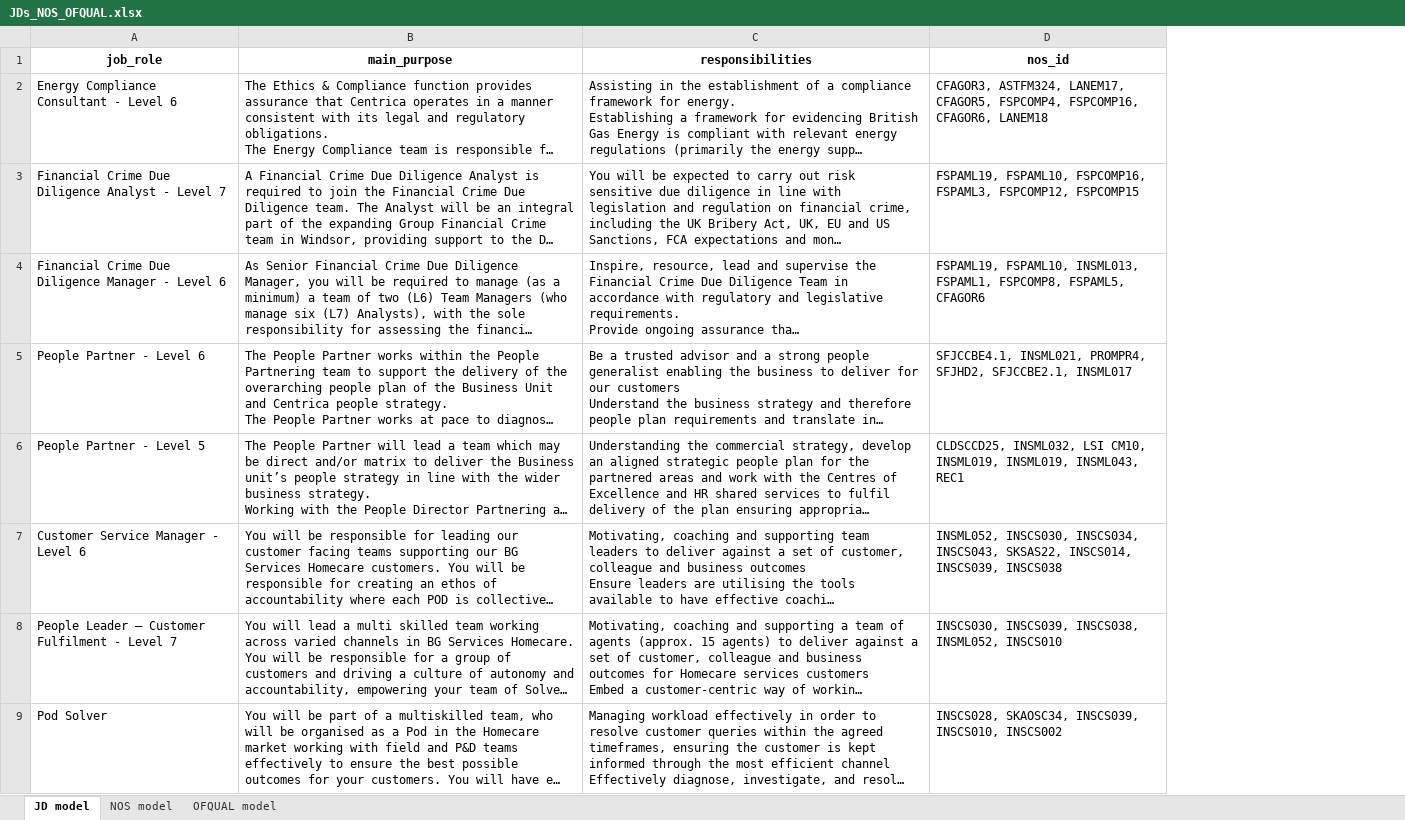
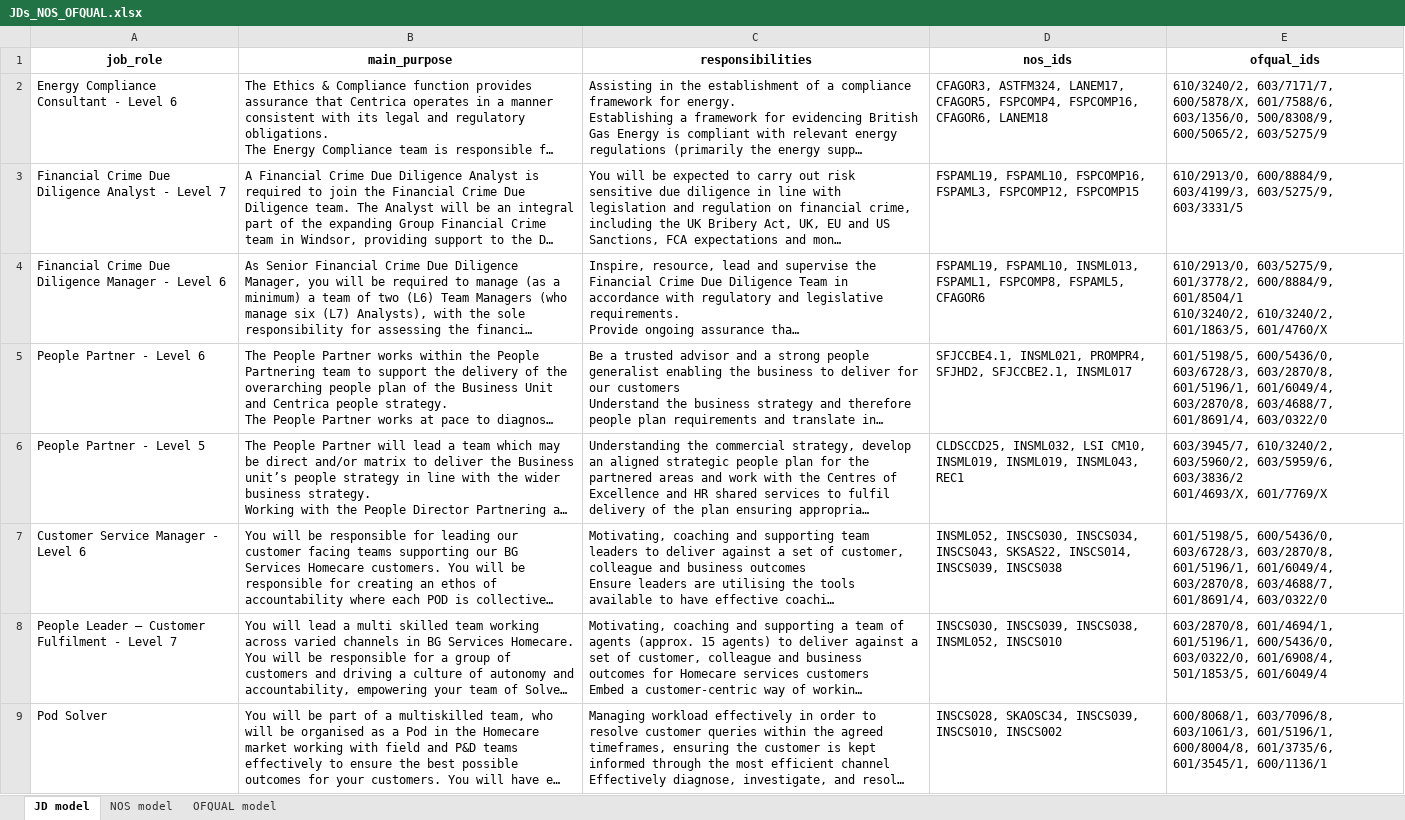
Before and after one commit to Manoj-619/Cosmo, an Excel workbook: zavmo/assets/static_data/JDs_NOS_OFQUAL.xlsx, sheet JD model, drawn as a sheet; only a part is shown; long unchanged cells end in …; values as stored, in another font and other column widths than the file's, no borders; charts and pictures not drawn; ↵ is a line break in a cell; the diff names each change by its address in the sheet, - before the commit and + after, or states it on an @@ line.

Commit message:
testing ofqual data addition to OFQUAL model

```diff
--- a/zavmo/assets/static_data/JDs_NOS_OFQUAL.xlsx (sheet JD model)
+++ b/zavmo/assets/static_data/JDs_NOS_OFQUAL.xlsx (sheet JD model)
+column E (ofqual_ids), rows 2-9: 610/3240/2, 603/7171/7, 600/5878/X, 601/7588/6, 603/1356/0, 500/8308/9, 600/5065/2, 603/5275/9 | 610/2913/0, 600/8884/9, 603/4199/3, 603/5275/9, 603/3331/5 | 610/2913/0, 603/5275/9, 601/3778/2, 600/8884/9, 601/8504/1 ↵ 610/3240/2, 610/3240/2, 601/1863/5, 601/4760/X | 601/5198/5, 600/5436/0, 603/6728/3, 603/2870/8, 601/5196/1, 601/6049/4, 603/2870/8, 603/4688/7, 601/8691/4, 603/0322/0 | 603/3945/7, 610/3240/2, 603/5960/2, 603/5959/6, 603/3836/2 ↵ 601/4693/X, 601/7769/X | 601/5198/5, 600/5436/0, 603/6728/3, 603/2870/8, 601/5196/1, 601/6049/4, 603/2870/8, 603/4688/7, 601/8691/4, 603/0322/0 | 603/2870/8, 601/4694/1, 601/5196/1, 600/5436/0, 603/0322/0, 601/6908/4, 501/1853/5, 601/6049/4 | 600/8068/1, 603/7096/8, 603/1061/3, 601/5196/1, 600/8004/8, 601/3735/6, 601/3545/1, 600/1136/1
-D1: nos_id
+D1: nos_ids
```
Also changed, not shown: sheet OFQUAL model, sheet NOS model, 9 other files.
